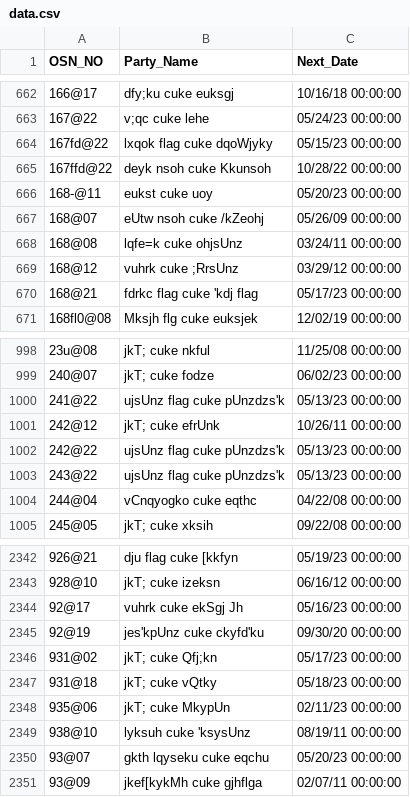
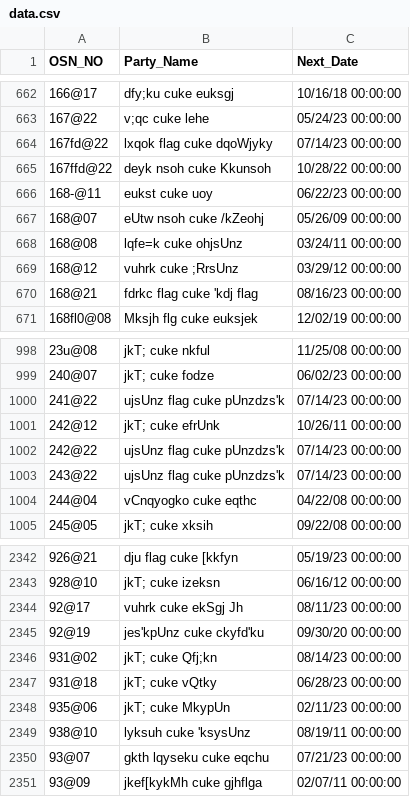
Before and after one commit to nipunjindal/saurabh-diary, a CSV file: data.csv, drawn as a sheet; only a part is shown, gaps mark what is left out; the diff covers the shown part only.

Commit message:
update csv

```diff
--- a/data.csv
+++ b/data.csv
@@ -663,5 +663,5 @@ OSN_NO,Party_Name,Next_Date
 167@22,v;qc cuke lehe,05/24/23 00:00:00
-167fd@22,lxqok flag cuke dqoWjyky,05/15/23 00:00:00
+167fd@22,lxqok flag cuke dqoWjyky,07/14/23 00:00:00
 167ffd@22,deyk nsoh cuke Kkunsoh,10/28/22 00:00:00
-168-@11,eukst cuke uoy,05/20/23 00:00:00
+168-@11,eukst cuke uoy,06/22/23 00:00:00
 168@07,eUtw nsoh cuke /kZeohj,05/26/09 00:00:00
@@ -669,3 +669,3 @@ OSN_NO,Party_Name,Next_Date
 168@12,vuhrk cuke ;RrsUnz,03/29/12 00:00:00
-168@21,fdrkc flag cuke 'kdj flag,05/17/23 00:00:00
+168@21,fdrkc flag cuke 'kdj flag,08/16/23 00:00:00
 168fl0@08,Mksjh flg cuke euksjek,12/02/19 00:00:00
@@ -999,6 +999,6 @@ OSN_NO,Party_Name,Next_Date
 240@07,jkT; cuke fodze,06/02/23 00:00:00
-241@22,ujsUnz flag cuke pUnzdzs'k,05/13/23 00:00:00
+241@22,ujsUnz flag cuke pUnzdzs'k,07/14/23 00:00:00
 242@12,jkT; cuke efrUnk,10/26/11 00:00:00
-242@22,ujsUnz flag cuke pUnzdzs'k,05/13/23 00:00:00
-243@22,ujsUnz flag cuke pUnzdzs'k,05/13/23 00:00:00
+242@22,ujsUnz flag cuke pUnzdzs'k,07/14/23 00:00:00
+243@22,ujsUnz flag cuke pUnzdzs'k,07/14/23 00:00:00
 244@04,vCnqyogko cuke eqthc,04/22/08 00:00:00
@@ -2343,9 +2343,9 @@ OSN_NO,Party_Name,Next_Date
 928@10,jkT; cuke izeksn,06/16/12 00:00:00
-92@17,vuhrk cuke ekSgj Jh,05/16/23 00:00:00
+92@17,vuhrk cuke ekSgj Jh,08/11/23 00:00:00
 92@19,jes'kpUnz cuke ckyfd'ku,09/30/20 00:00:00
-931@02,jkT; cuke Qfj;kn,05/17/23 00:00:00
-931@18,jkT; cuke vQtky,05/18/23 00:00:00
+931@02,jkT; cuke Qfj;kn,08/14/23 00:00:00
+931@18,jkT; cuke vQtky,06/28/23 00:00:00
 935@06,jkT; cuke MkypUn,02/11/23 00:00:00
 938@10,lyksuh cuke 'ksysUnz,08/19/11 00:00:00
-93@07,gkth lqyseku cuke eqchu,05/20/23 00:00:00
+93@07,gkth lqyseku cuke eqchu,07/21/23 00:00:00
 93@09,jkef[kykMh cuke gjhflga,02/07/11 00:00:00
```
Also changed, not shown: 1 added row and 85 edited cells elsewhere in this file.
